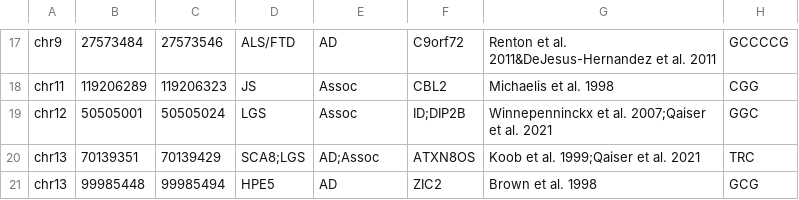
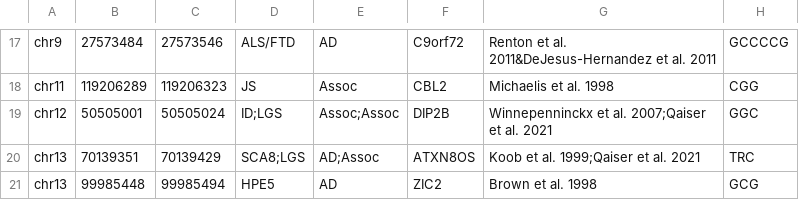
Before and after one commit to davidlougheed/strkit, a TSV file: catalogs/pathogenic_assoc.hg38.tsv, drawn as a sheet; only a part is shown, gaps mark what is left out.

Commit message:
fix pathogenic dip2b locus description

```diff
--- a/catalogs/pathogenic_assoc.hg38.tsv
+++ b/catalogs/pathogenic_assoc.hg38.tsv
@@ -18,3 +18,3 @@ chr9	27573484	27573546	ALS/FTD	AD	C9orf72	Renton et al. 2011&DeJesus-Hernandez e
 chr11	119206289	119206323	JS	Assoc	CBL2	Michaelis et al. 1998	CGG
-chr12	50505001	50505024	LGS	Assoc	ID;DIP2B	Winnepenninckx et al. 2007;Qaiser et al. 2021	GGC
+chr12	50505001	50505024	ID;LGS	Assoc;Assoc	DIP2B	Winnepenninckx et al. 2007;Qaiser et al. 2021	GGC
 chr13	70139351	70139429	SCA8;LGS	AD;Assoc	ATXN8OS	Koob et al. 1999;Qaiser et al. 2021	TRC
```
